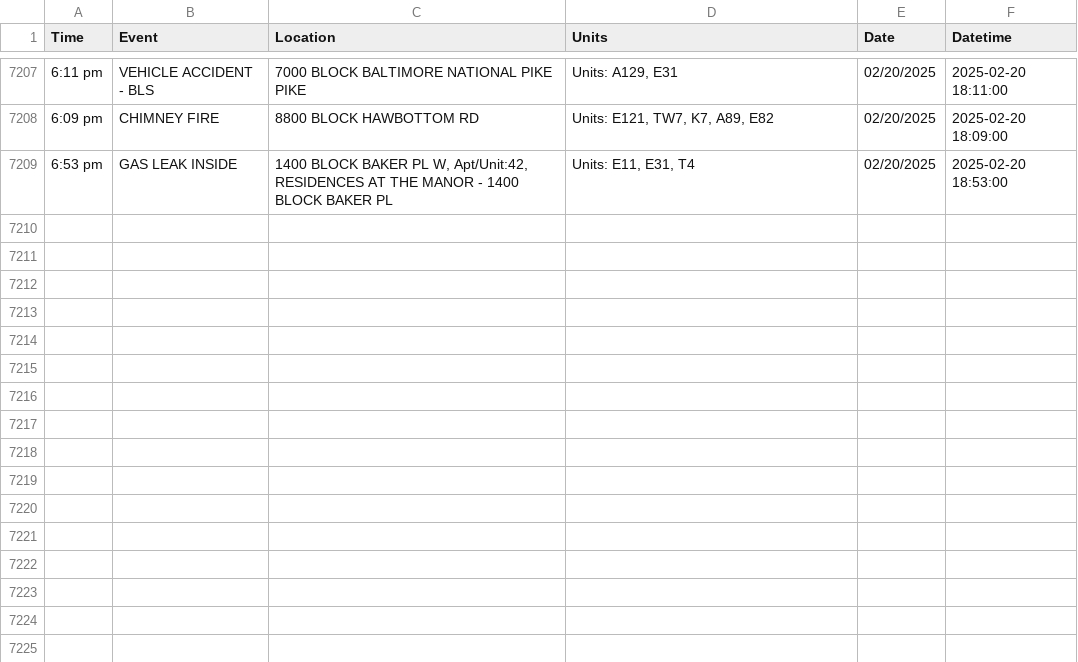
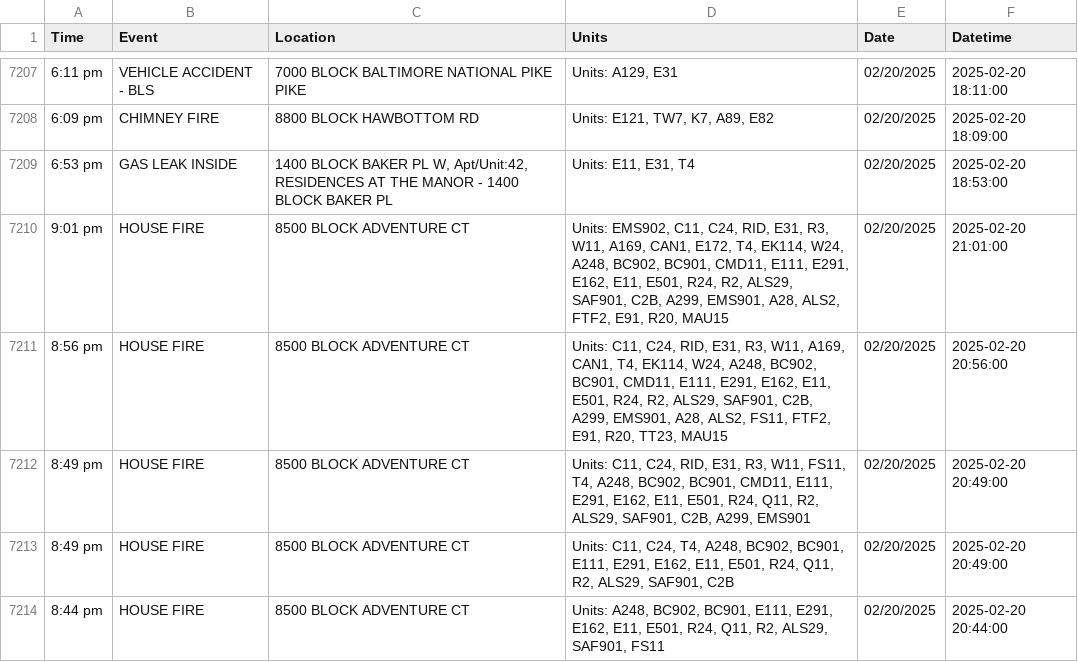
Before and after one commit to NewsAppsUMD/fredscanner, a CSV file: incidents.csv, drawn as a sheet; only a part is shown, gaps mark what is left out.

```diff
--- a/incidents.csv
+++ b/incidents.csv
@@ -7209 +7209,6 @@ Time,Event,Location,Units,Date,Datetime
 6:53 pm,GAS LEAK INSIDE,"1400 BLOCK BAKER PL W, Apt/Unit:42, RESIDENCES AT THE MANOR - 1400 BLOCK BAKER PL","Units: E11, E31, T4",02/20/2025,2025-02-20 18:53:00
+9:01 pm,HOUSE FIRE,8500 BLOCK ADVENTURE CT,"Units: EMS902, C11, C24, RID, E31, R3, W11, A169, CAN1, E172, T4, EK114, W24, A248, BC902, BC901, CMD11, E111, E291, E162, E11, E501, R24, R2, ALS29, SAF901, C2B, A299, EMS901, A28, ALS2, FTF2, E91, R20, MAU15",02/20/2025,2025-02-20 21:01:00
+8:56 pm,HOUSE FIRE,8500 BLOCK ADVENTURE CT,"Units: C11, C24, RID, E31, R3, W11, A169, CAN1, T4, EK114, W24, A248, BC902, BC901, CMD11, E111, E291, E162, E11, E501, R24, R2, ALS29, SAF901, C2B, A299, EMS901, A28, ALS2, FS11, FTF2, E91, R20, TT23, MAU15",02/20/2025,2025-02-20 20:56:00
+8:49 pm,HOUSE FIRE,8500 BLOCK ADVENTURE CT,"Units: C11, C24, RID, E31, R3, W11, FS11, T4, A248, BC902, BC901, CMD11, E111, E291, E162, E11, E501, R24, Q11, R2, ALS29, SAF901, C2B, A299, EMS901",02/20/2025,2025-02-20 20:49:00
+8:49 pm,HOUSE FIRE,8500 BLOCK ADVENTURE CT,"Units: C11, C24, T4, A248, BC902, BC901, E111, E291, E162, E11, E501, R24, Q11, R2, ALS29, SAF901, C2B",02/20/2025,2025-02-20 20:49:00
+8:44 pm,HOUSE FIRE,8500 BLOCK ADVENTURE CT,"Units: A248, BC902, BC901, E111, E291, E162, E11, E501, R24, Q11, R2, ALS29, SAF901, FS11",02/20/2025,2025-02-20 20:44:00
```
Also changed, not shown: 1 other file.
